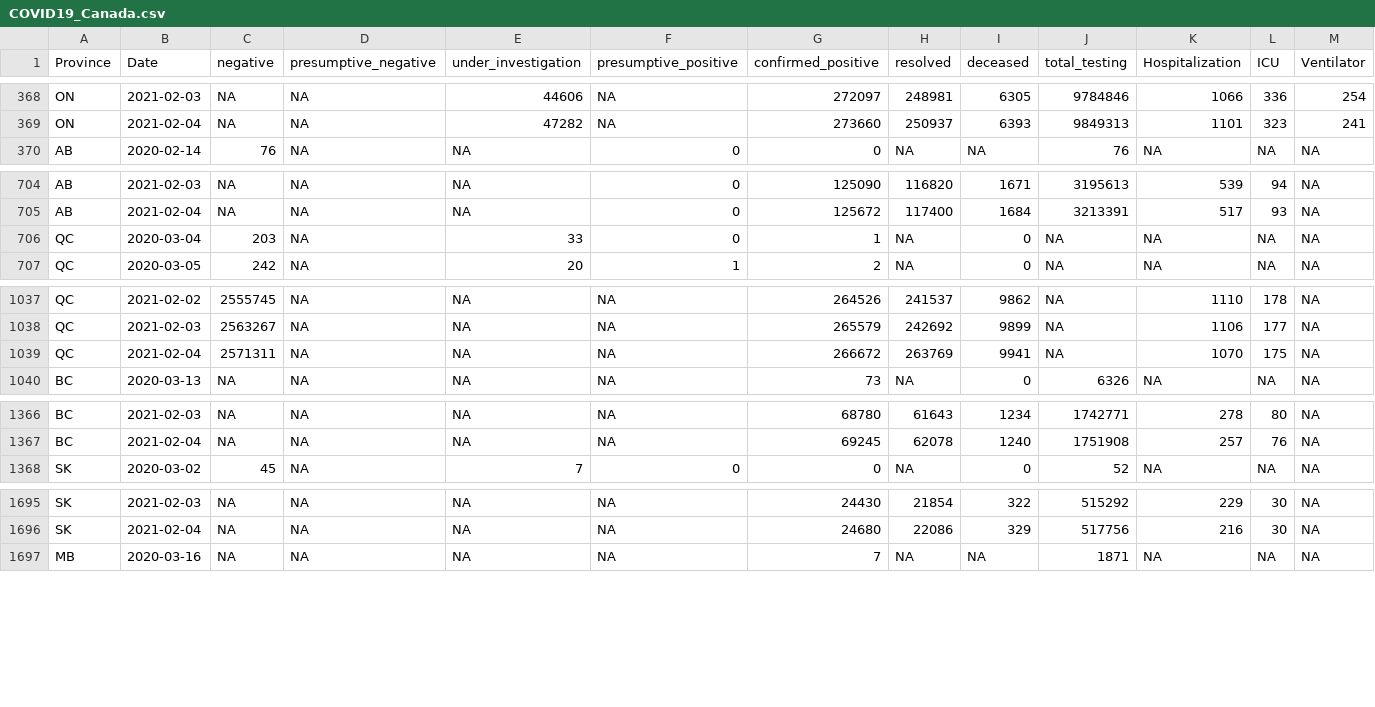
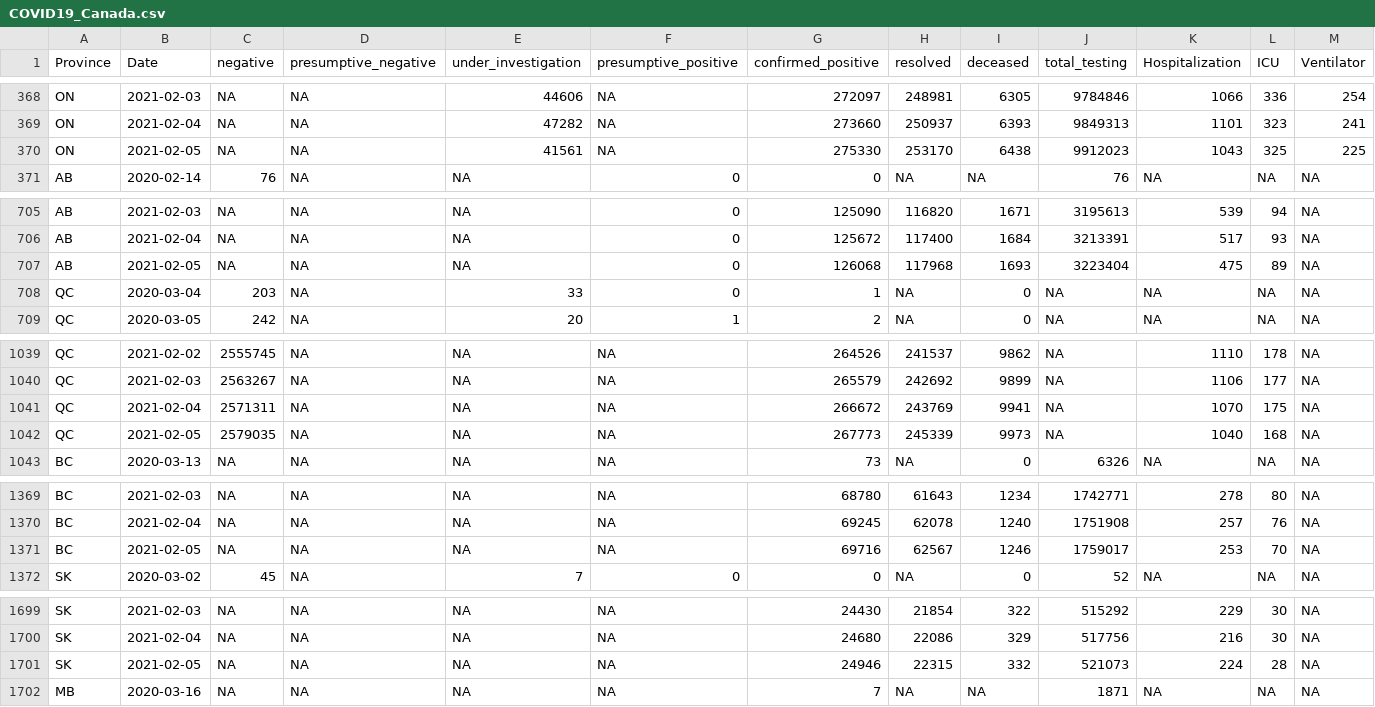
Before and after one commit to wzmli/COVID19-Canada, a CSV file: COVID19_Canada.csv, drawn as a sheet; only a part is shown, gaps mark what is left out; addresses are those after the commit; rows hold the shown columns only; the diff covers the shown part only; the diff names each change by its address in the sheet, - before the commit and + after, or states it on an @@ line.

```diff
--- a/COVID19_Canada.csv
+++ b/COVID19_Canada.csv
+row 370: ON | 2021-02-05 | NA | NA | 41561 | NA | 275330 | 253170 | 6438 | 9912023 | 1043 | 325 | 225
+row 707: AB | 2021-02-05 | NA | NA | NA | 0 | 126068 | 117968 | 1693 | 3223404 | 475 | 89 | NA
-H1041 (resolved): 263769
+H1041 (resolved): 243769
+row 1042: QC | 2021-02-05 | 2579035 | NA | NA | NA | 267773 | 245339 | 9973 | NA | 1040 | 168 | NA
+row 1371: BC | 2021-02-05 | NA | NA | NA | NA | 69716 | 62567 | 1246 | 1759017 | 253 | 70 | NA
+row 1701: SK | 2021-02-05 | NA | NA | NA | NA | 24946 | 22315 | 332 | 521073 | 224 | 28 | NA
```
Also changed, not shown: 8 added rows elsewhere in this file, git_push/clean.Rout.csv, 4 other files.
